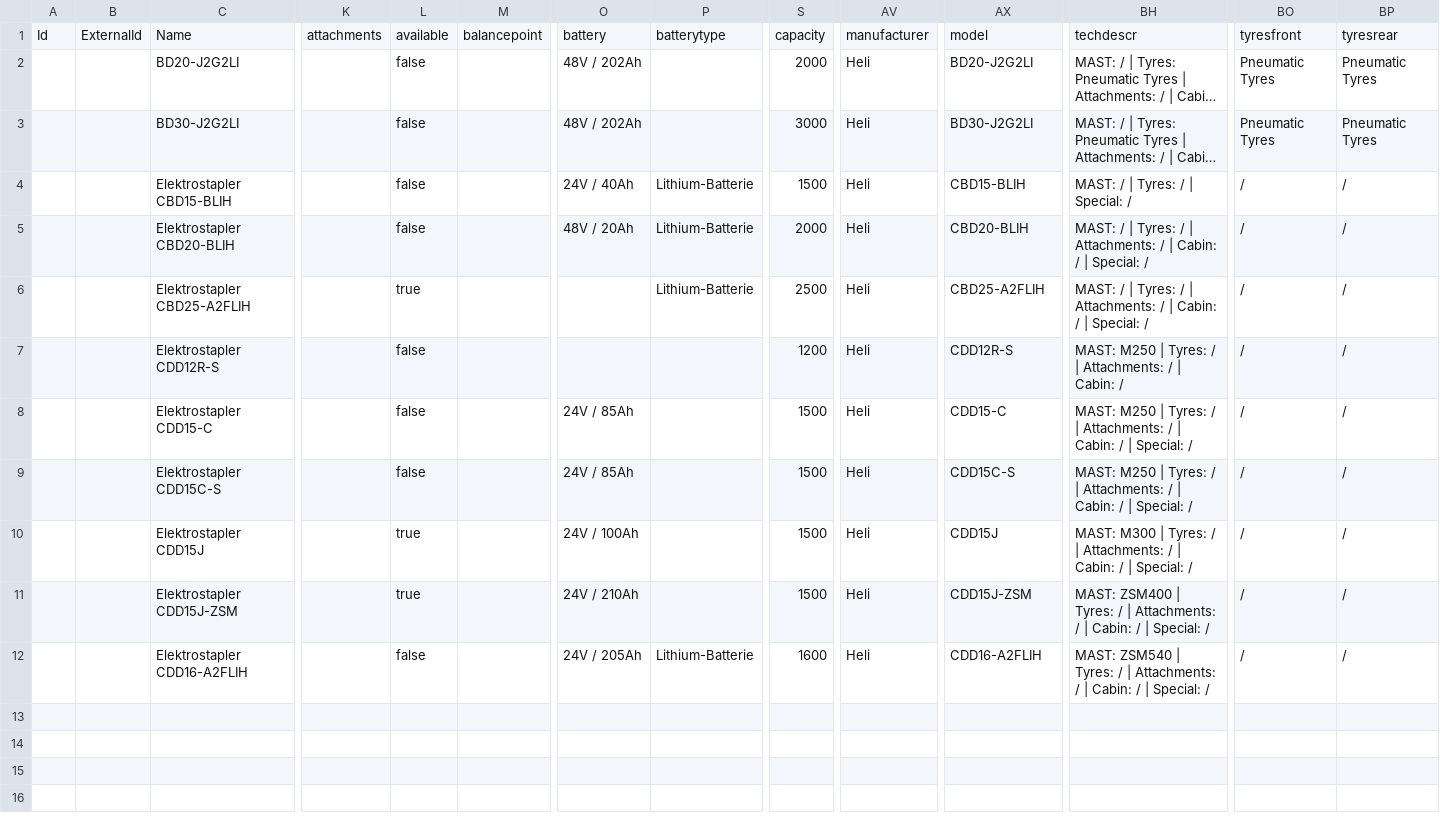
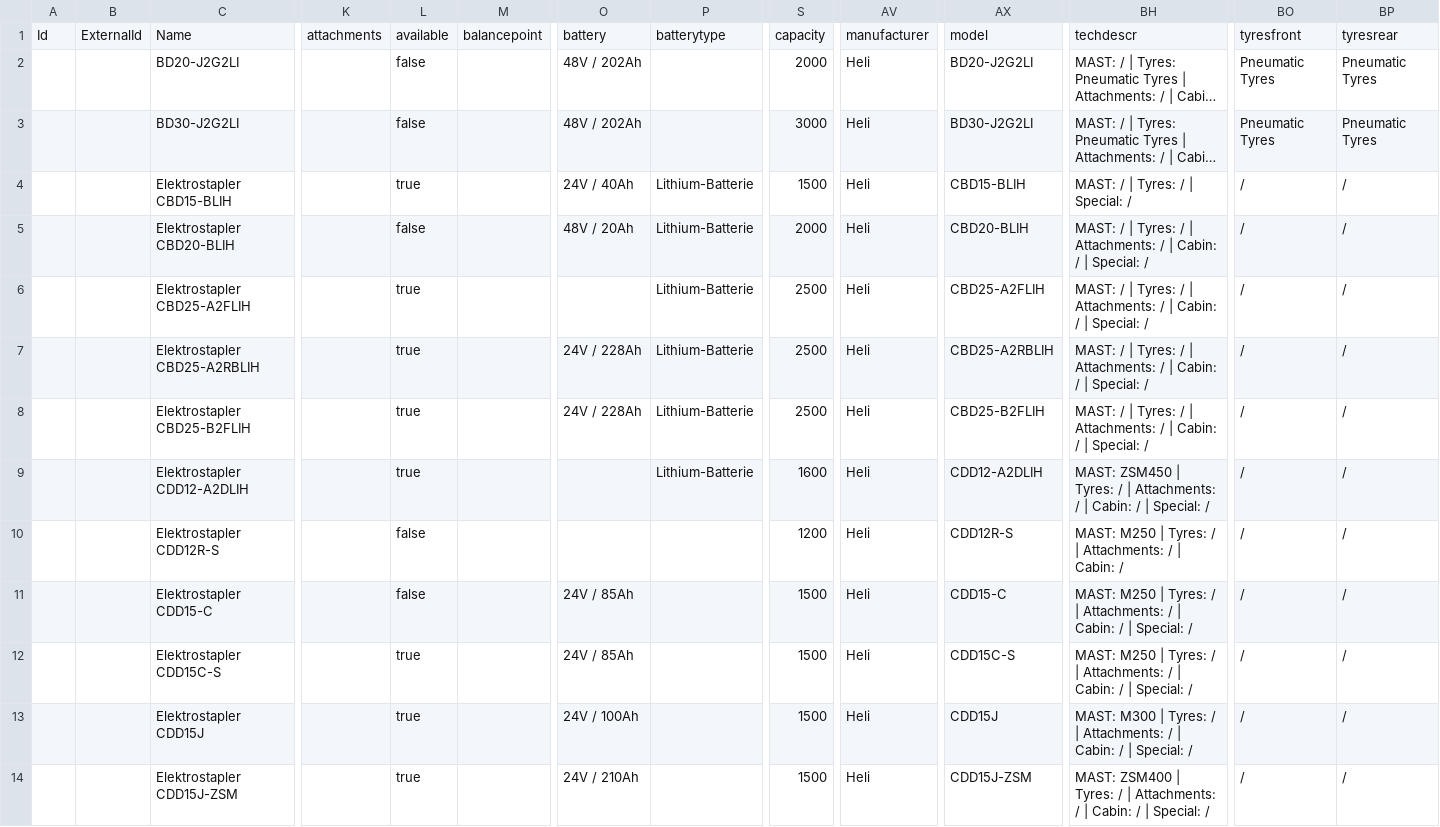
Before and after one commit to ihorstefaniv/autoparserheli, a CSV file: feed/heli-import.csv, drawn as a sheet; only a part is shown, gaps mark what is left out; the shorter side is filled out with more unchanged rows; long unchanged cells end in …; addresses are those after the commit; rows hold the shown columns only; the diff names each change by its address in the sheet, - before the commit and + after, or states it on an @@ line.

```diff
--- a/feed/heli-import.csv
+++ b/feed/heli-import.csv
-L4: false
+L4: true
+row 7:  |  | Elektrostapler CBD25-A2RBLIH |  | true |  | 24V / 228Ah | Lithium-Batterie | 2500 | Heli | CBD25-A2RBLIH | MAST: / | Tyres: / | Attachments: / | Cabin: / | Special: / | / | /
+row 8:  |  | Elektrostapler CBD25-B2FLIH |  | true |  | 24V / 228Ah | Lithium-Batterie | 2500 | Heli | CBD25-B2FLIH | MAST: / | Tyres: / | Attachments: / | Cabin: / | Special: / | / | /
+row 9:  |  | Elektrostapler CDD12-A2DLIH |  | true |  |  | Lithium-Batterie | 1600 | Heli | CDD12-A2DLIH | MAST: ZSM450 | Tyres: / | Attachments: / | Cabin: / | Special: / | / | /
-L12: false
+L12: true
```
Also changed, not shown: 1 other file.
